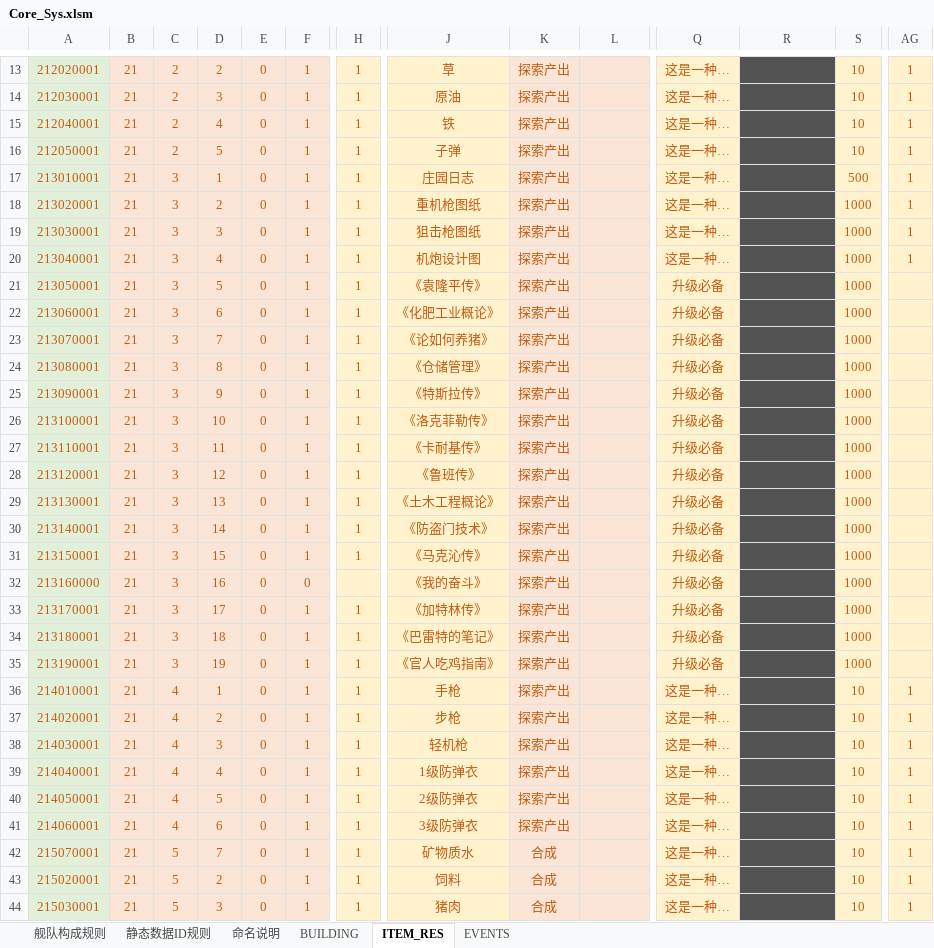
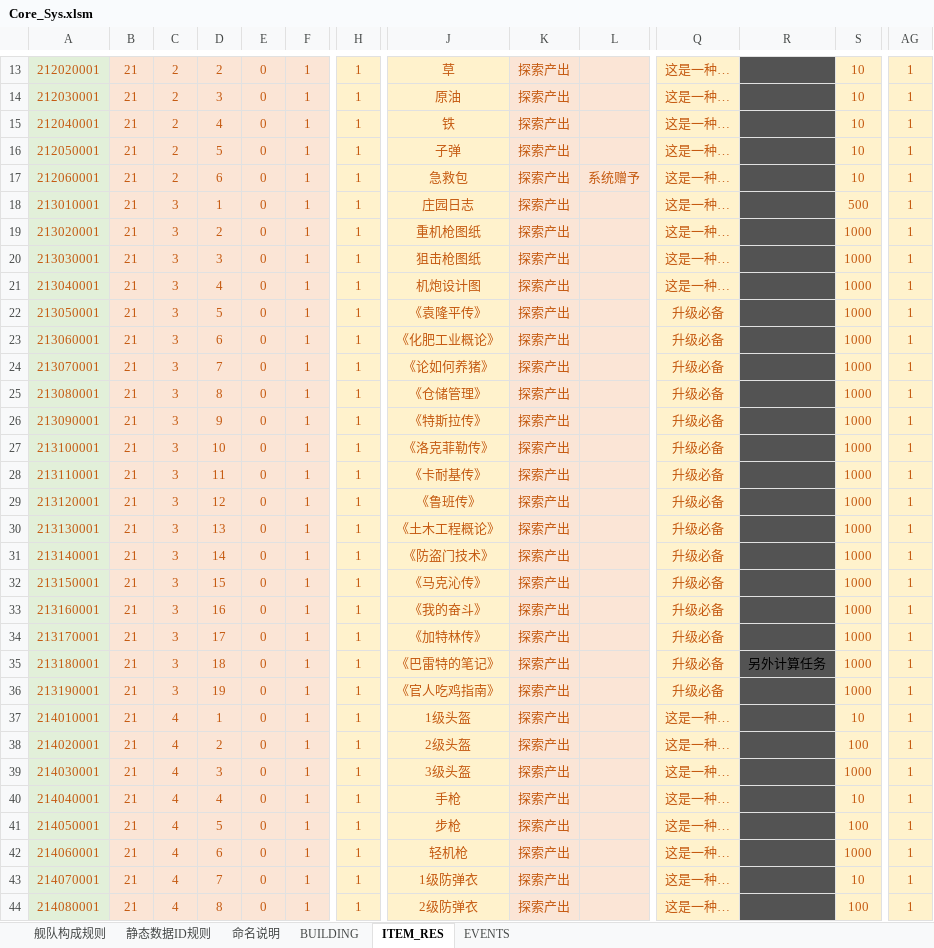
Before and after one commit to Wen1995/Project60D, an Excel workbook: tools/excelGen/xls/Core_Sys.xlsm, sheet ITEM_RES, drawn as a sheet; only a part is shown, gaps mark what is left out; the shorter side is filled out with more unchanged rows; values as stored, in another font and other column widths than the file's, no borders; addresses are those after the commit; rows hold the shown columns only; the diff covers the shown part only; the diff names each change by its address in the sheet, - before the commit and + after, or states it on an @@ line.

```diff
--- a/tools/excelGen/xls/Core_Sys.xlsm (sheet ITEM_RES)
+++ b/tools/excelGen/xls/Core_Sys.xlsm (sheet ITEM_RES)
+row 17: 212060001 | 21 | 2 | 6 | 0 | 1 | 1 | 急救包 | 探索产出 | 系统赠予 | 这是一种… |  | 10 | 1
-AG22:AG36: (empty)
+AG22:AG36: 1
-A33: 213160000
+A33: 213160001
-F33: 0
+F33: 1
-H33: (empty)
+H33: 1
-R35: (empty)
+R35: 另外计算任务
-J37: 手枪
+J37: 1级头盔
-J38: 步枪
+J38: 2级头盔
-S38: 10
+S38: 100
-J39: 轻机枪
+J39: 3级头盔
-S39: 10
+S39: 1000
-J40: 1级防弹衣
+J40: 手枪
-J41: 2级防弹衣
+J41: 步枪
-S41: 10
+S41: 100
-J42: 3级防弹衣
+J42: 轻机枪
-S42: 10
+S42: 1000
+row 43: 214070001 | 21 | 4 | 7 | 0 | 1 | 1 | 1级防弹衣 | 探索产出 |  | 这是一种… |  | 10 | 1
+row 44: 214080001 | 21 | 4 | 8 | 0 | 1 | 1 | 2级防弹衣 | 探索产出 |  | 这是一种… |  | 100 | 1
```
Also changed, not shown: 7 added rows elsewhere in this sheet, sheet BUILDING, formulas that keep their value, tools/excelGen/xls/Bldg_Func.xlsm, 11 other files.
